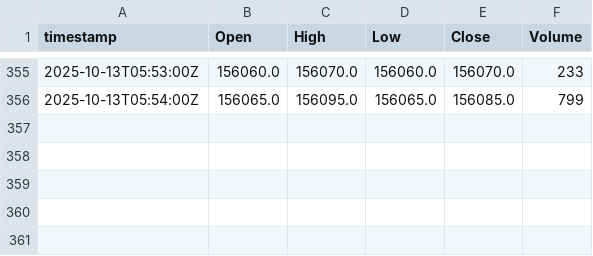
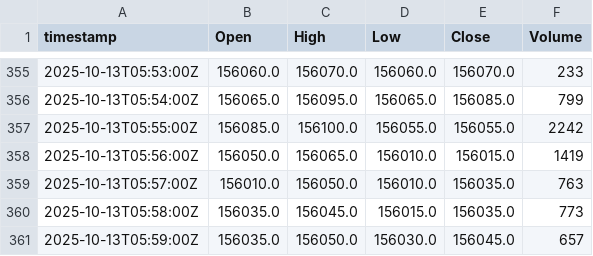
Before and after one commit to yjkim9670/dinya, a CSV file: data/history/133690_KS.csv, drawn as a sheet; only a part is shown, gaps mark what is left out; the diff names each change by its address in the sheet, - before the commit and + after, or states it on an @@ line.

```diff
--- a/data/history/133690_KS.csv
+++ b/data/history/133690_KS.csv
+row 357: 2025-10-13T05:55:00Z | 156085.0 | 156100.0 | 156055.0 | 156055.0 | 2242
+row 358: 2025-10-13T05:56:00Z | 156050.0 | 156065.0 | 156010.0 | 156015.0 | 1419
+row 359: 2025-10-13T05:57:00Z | 156010.0 | 156050.0 | 156010.0 | 156035.0 | 763
+row 360: 2025-10-13T05:58:00Z | 156035.0 | 156045.0 | 156015.0 | 156035.0 | 773
+row 361: 2025-10-13T05:59:00Z | 156035.0 | 156050.0 | 156030.0 | 156045.0 | 657
```
Also changed, not shown: data/history/000660_KS.csv, data/history/005930_KS.csv, 2 other files.
